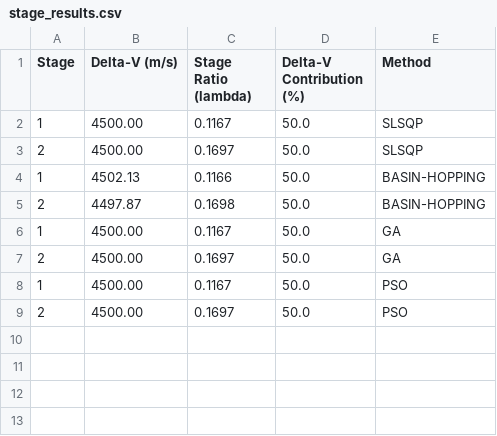
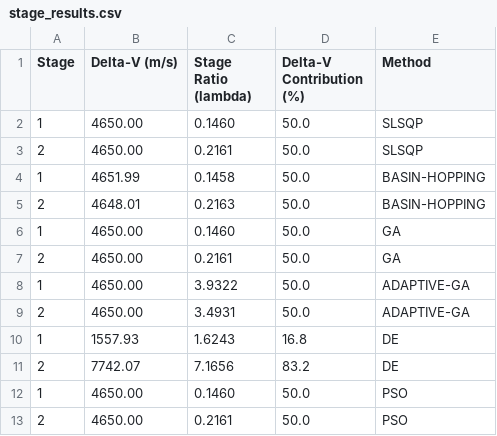
Before and after one commit to vkhansen/Rocket_Propulsion, a CSV file: Stage_Opt/output/stage_results.csv, drawn as a sheet.

```diff
--- a/Stage_Opt/output/stage_results.csv
+++ b/Stage_Opt/output/stage_results.csv
@@ -1,9 +1,13 @@
 Stage,Delta-V (m/s),Stage Ratio (lambda),Delta-V Contribution (%),Method
-1,4500.00,0.1167,50.0,SLSQP
-2,4500.00,0.1697,50.0,SLSQP
-1,4502.13,0.1166,50.0,BASIN-HOPPING
-2,4497.87,0.1698,50.0,BASIN-HOPPING
-1,4500.00,0.1167,50.0,GA
-2,4500.00,0.1697,50.0,GA
-1,4500.00,0.1167,50.0,PSO
-2,4500.00,0.1697,50.0,PSO
+1,4650.00,0.1460,50.0,SLSQP
+2,4650.00,0.2161,50.0,SLSQP
+1,4651.99,0.1458,50.0,BASIN-HOPPING
+2,4648.01,0.2163,50.0,BASIN-HOPPING
+1,4650.00,0.1460,50.0,GA
+2,4650.00,0.2161,50.0,GA
+1,4650.00,3.9322,50.0,ADAPTIVE-GA
+2,4650.00,3.4931,50.0,ADAPTIVE-GA
+1,1557.93,1.6243,16.8,DE
+2,7742.07,7.1656,83.2,DE
+1,4650.00,0.1460,50.0,PSO
+2,4650.00,0.2161,50.0,PSO
```
Also changed, not shown: 6 other files.
